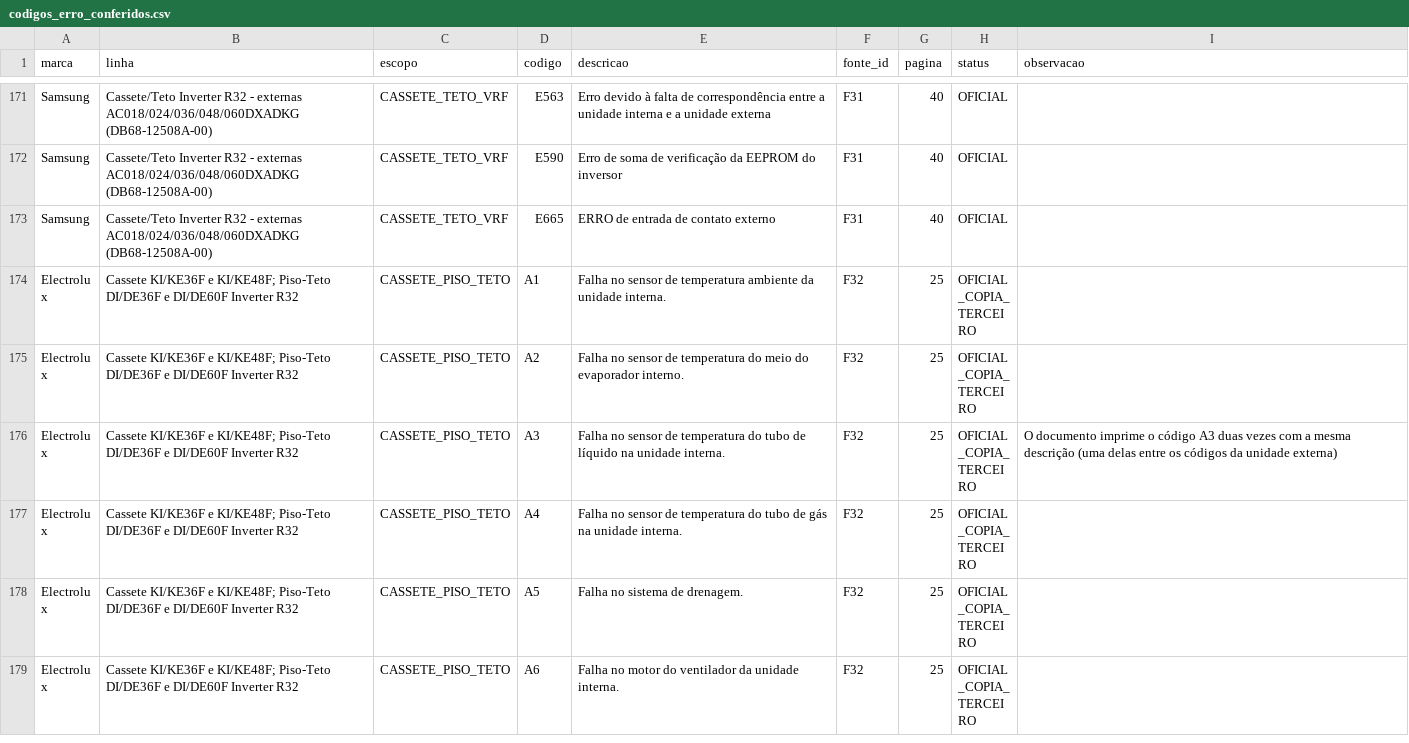
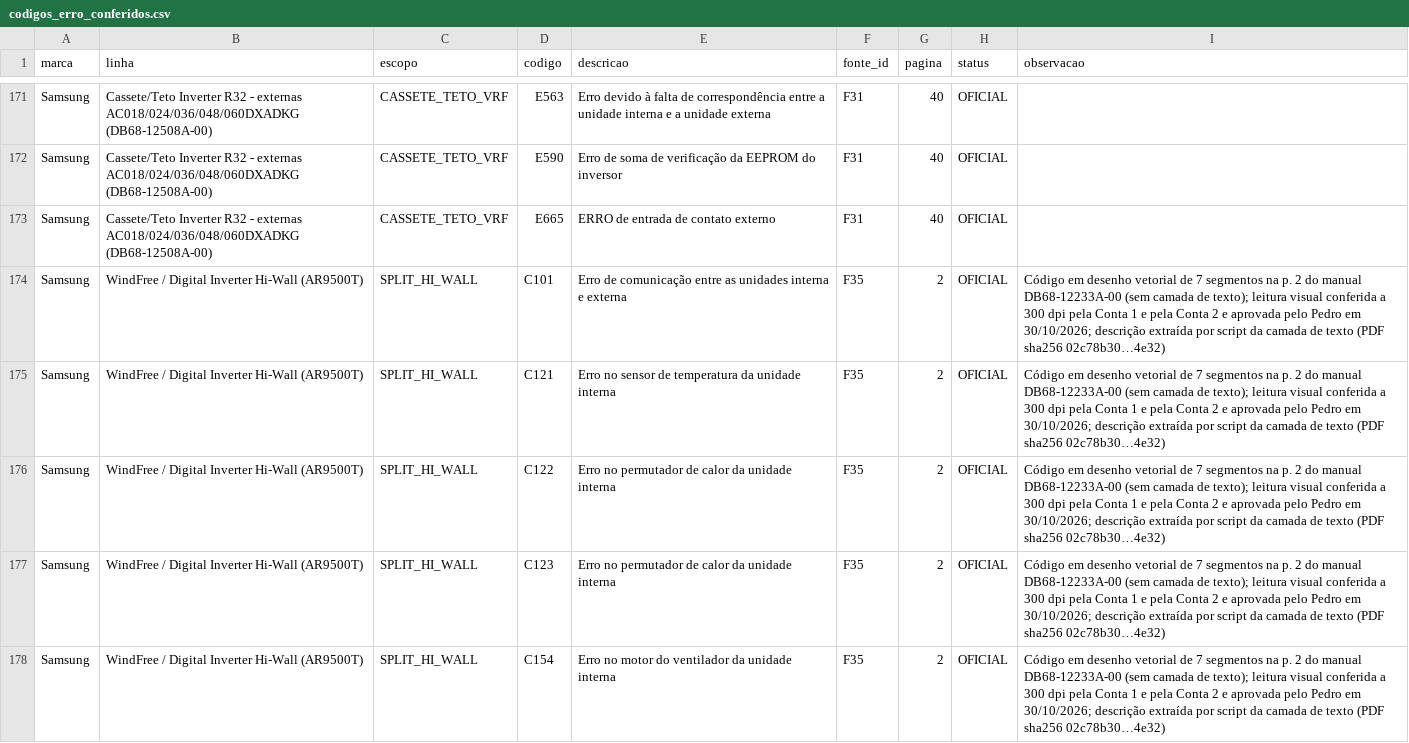
Before and after one commit to svnpedro/gelopro-app, a CSV file: base-tecnica/codigos_erro_conferidos.csv, drawn as a sheet; only a part is shown, gaps mark what is left out; the shorter side is filled out with more unchanged rows; the diff covers the shown part only; the diff names each change by its address in the sheet, - before the commit and + after, or states it on an @@ line.

```diff
--- a/base-tecnica/codigos_erro_conferidos.csv
+++ b/base-tecnica/codigos_erro_conferidos.csv
+row 174: Samsung | WindFree / Digital Inverter Hi-Wall (AR9500T) | SPLIT_HI_WALL | C101 | Erro de comunicação entre as unidades interna e externa | F35 | 2 | OFICIAL | Código em desenho vetorial de 7 segmentos na p. 2 do manual DB68-12233A-00 (sem camada de texto); leitura visual conferida a 300 dpi pela Conta 1 e pela Conta 2 e aprovada pelo Pedro em 30/10/2026; descrição extraída por script da camada de texto (PDF sha256 02c78b30…4e32)
+row 175: Samsung | WindFree / Digital Inverter Hi-Wall (AR9500T) | SPLIT_HI_WALL | C121 | Erro no sensor de temperatura da unidade interna | F35 | 2 | OFICIAL | Código em desenho vetorial de 7 segmentos na p. 2 do manual DB68-12233A-00 (sem camada de texto); leitura visual conferida a 300 dpi pela Conta 1 e pela Conta 2 e aprovada pelo Pedro em 30/10/2026; descrição extraída por script da camada de texto (PDF sha256 02c78b30…4e32)
+row 176: Samsung | WindFree / Digital Inverter Hi-Wall (AR9500T) | SPLIT_HI_WALL | C122 | Erro no permutador de calor da unidade interna | F35 | 2 | OFICIAL | Código em desenho vetorial de 7 segmentos na p. 2 do manual DB68-12233A-00 (sem camada de texto); leitura visual conferida a 300 dpi pela Conta 1 e pela Conta 2 e aprovada pelo Pedro em 30/10/2026; descrição extraída por script da camada de texto (PDF sha256 02c78b30…4e32)
+row 177: Samsung | WindFree / Digital Inverter Hi-Wall (AR9500T) | SPLIT_HI_WALL | C123 | Erro no permutador de calor da unidade interna | F35 | 2 | OFICIAL | Código em desenho vetorial de 7 segmentos na p. 2 do manual DB68-12233A-00 (sem camada de texto); leitura visual conferida a 300 dpi pela Conta 1 e pela Conta 2 e aprovada pelo Pedro em 30/10/2026; descrição extraída por script da camada de texto (PDF sha256 02c78b30…4e32)
+row 178: Samsung | WindFree / Digital Inverter Hi-Wall (AR9500T) | SPLIT_HI_WALL | C154 | Erro no motor do ventilador da unidade interna | F35 | 2 | OFICIAL | Código em desenho vetorial de 7 segmentos na p. 2 do manual DB68-12233A-00 (sem camada de texto); leitura visual conferida a 300 dpi pela Conta 1 e pela Conta 2 e aprovada pelo Pedro em 30/10/2026; descrição extraída por script da camada de texto (PDF sha256 02c78b30…4e32)
```
Also changed, not shown: 5 added rows elsewhere in this file, base-tecnica/FONTES.csv.
